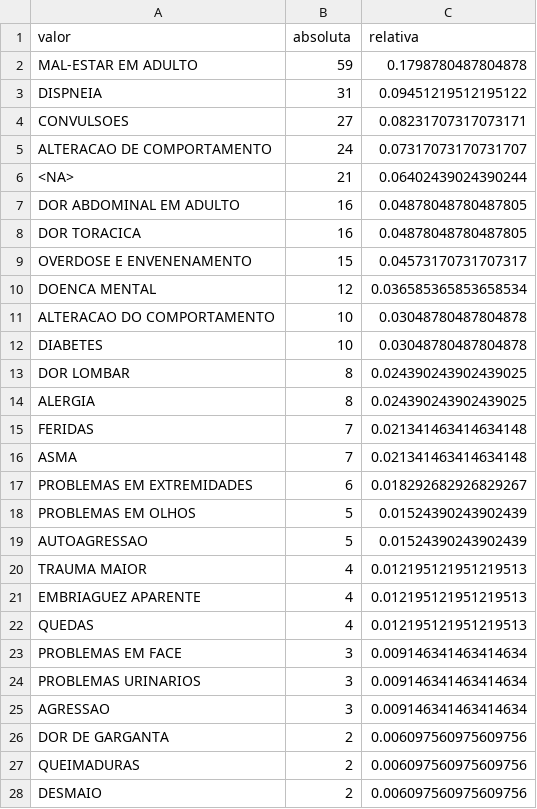
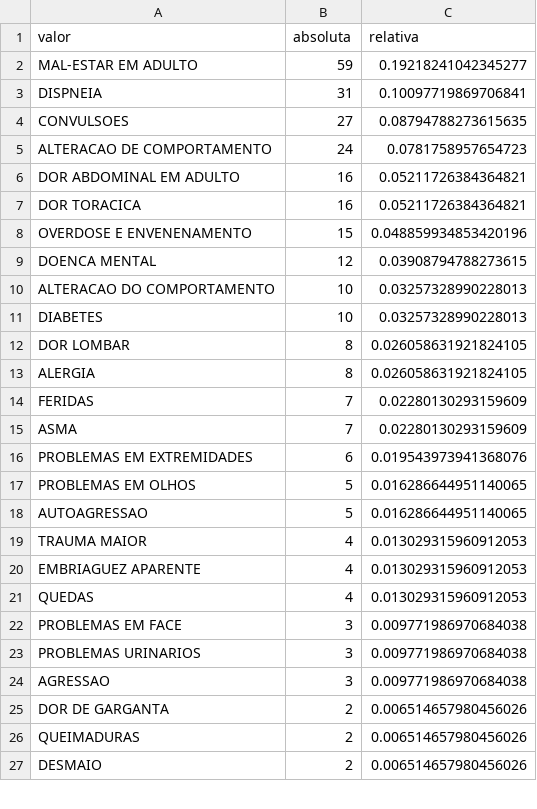
Before and after one commit to watasabi/nurse_epidemic, a CSV file: reports/descriptive/clin_fluxograma.csv, drawn as a sheet; only a part is shown; the diff covers the shown part only.

```diff
--- a/reports/descriptive/clin_fluxograma.csv
+++ b/reports/descriptive/clin_fluxograma.csv
@@ -1,28 +1,27 @@
 valor,absoluta,relativa
-MAL-ESTAR EM ADULTO,59,0.1798780487804878
-DISPNEIA,31,0.09451219512195122
-CONVULSOES,27,0.08231707317073171
-ALTERACAO DE COMPORTAMENTO,24,0.07317073170731707
-<NA>,21,0.06402439024390244
-DOR ABDOMINAL EM ADULTO,16,0.04878048780487805
-DOR TORACICA,16,0.04878048780487805
-OVERDOSE E ENVENENAMENTO,15,0.04573170731707317
-DOENCA MENTAL,12,0.036585365853658534
-ALTERACAO DO COMPORTAMENTO,10,0.03048780487804878
-DIABETES,10,0.03048780487804878
-DOR LOMBAR,8,0.024390243902439025
-ALERGIA,8,0.024390243902439025
-FERIDAS,7,0.021341463414634148
-ASMA,7,0.021341463414634148
-PROBLEMAS EM EXTREMIDADES,6,0.018292682926829267
-PROBLEMAS EM OLHOS,5,0.01524390243902439
-AUTOAGRESSAO,5,0.01524390243902439
-TRAUMA MAIOR,4,0.012195121951219513
-EMBRIAGUEZ APARENTE,4,0.012195121951219513
-QUEDAS,4,0.012195121951219513
-PROBLEMAS EM FACE,3,0.009146341463414634
-PROBLEMAS URINARIOS,3,0.009146341463414634
-AGRESSAO,3,0.009146341463414634
-DOR DE GARGANTA,2,0.006097560975609756
-QUEIMADURAS,2,0.006097560975609756
-DESMAIO,2,0.006097560975609756
+MAL-ESTAR EM ADULTO,59,0.19218241042345277
+DISPNEIA,31,0.10097719869706841
+CONVULSOES,27,0.08794788273615635
+ALTERACAO DE COMPORTAMENTO,24,0.0781758957654723
+DOR ABDOMINAL EM ADULTO,16,0.05211726384364821
+DOR TORACICA,16,0.05211726384364821
+OVERDOSE E ENVENENAMENTO,15,0.048859934853420196
+DOENCA MENTAL,12,0.03908794788273615
+ALTERACAO DO COMPORTAMENTO,10,0.03257328990228013
+DIABETES,10,0.03257328990228013
+DOR LOMBAR,8,0.026058631921824105
+ALERGIA,8,0.026058631921824105
+FERIDAS,7,0.02280130293159609
+ASMA,7,0.02280130293159609
+PROBLEMAS EM EXTREMIDADES,6,0.019543973941368076
+PROBLEMAS EM OLHOS,5,0.016286644951140065
+AUTOAGRESSAO,5,0.016286644951140065
+TRAUMA MAIOR,4,0.013029315960912053
+EMBRIAGUEZ APARENTE,4,0.013029315960912053
+QUEDAS,4,0.013029315960912053
+PROBLEMAS EM FACE,3,0.009771986970684038
+PROBLEMAS URINARIOS,3,0.009771986970684038
+AGRESSAO,3,0.009771986970684038
+DOR DE GARGANTA,2,0.006514657980456026
+QUEIMADURAS,2,0.006514657980456026
+DESMAIO,2,0.006514657980456026
```
Also changed, not shown: 10 edited cells elsewhere in this file, reports/association_phik_matrix.csv, reports/association_results.csv, 54 other files.
